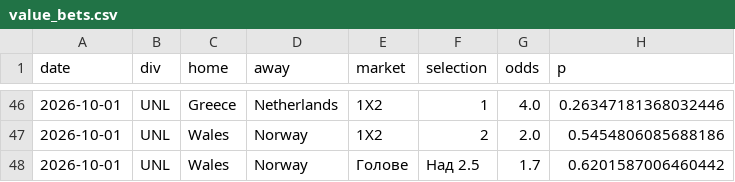
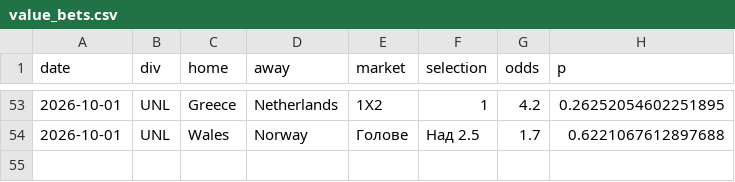
Before and after one commit to mnikolov9/football-prediction, a CSV file: data/log/value_bets.csv, drawn as a sheet; only a part is shown, gaps mark what is left out; the diff covers the shown part only.

```diff
--- a/data/log/value_bets.csv
+++ b/data/log/value_bets.csv
@@ -46,3 +53,2 @@ date,div,home,away,market,selection,odds,p
-2026-10-01,UNL,Greece,Netherlands,1X2,1,4.0,0.26347181368032446
-2026-10-01,UNL,Wales,Norway,1X2,2,2.0,0.5454806085688186
-2026-10-01,UNL,Wales,Norway,Голове,Над 2.5,1.7,0.6201587006460442
+2026-10-01,UNL,Greece,Netherlands,1X2,1,4.2,0.26252054602251895
+2026-10-01,UNL,Wales,Norway,Голове,Над 2.5,1.7,0.6221067612897688
```
Also changed, not shown: 7 added rows and 25 edited cells elsewhere in this file, data/log/predictions.csv, 2 other files.
